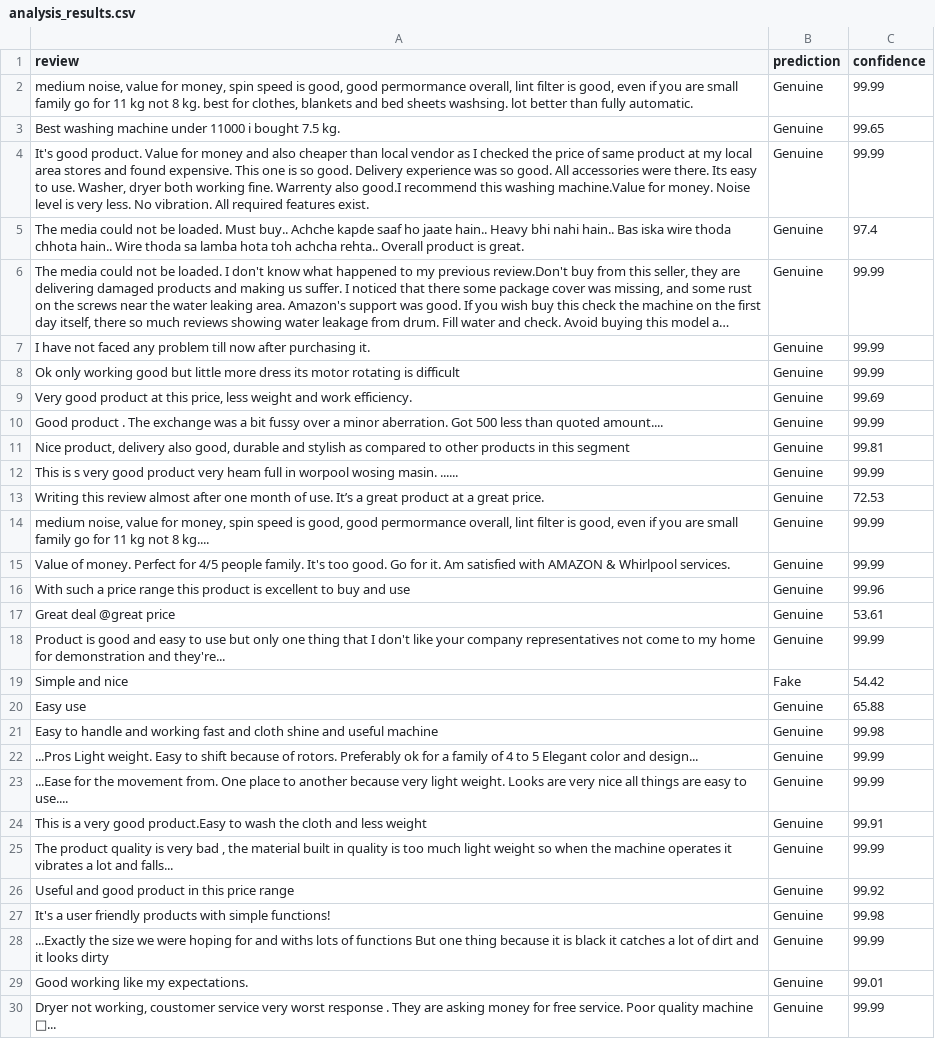
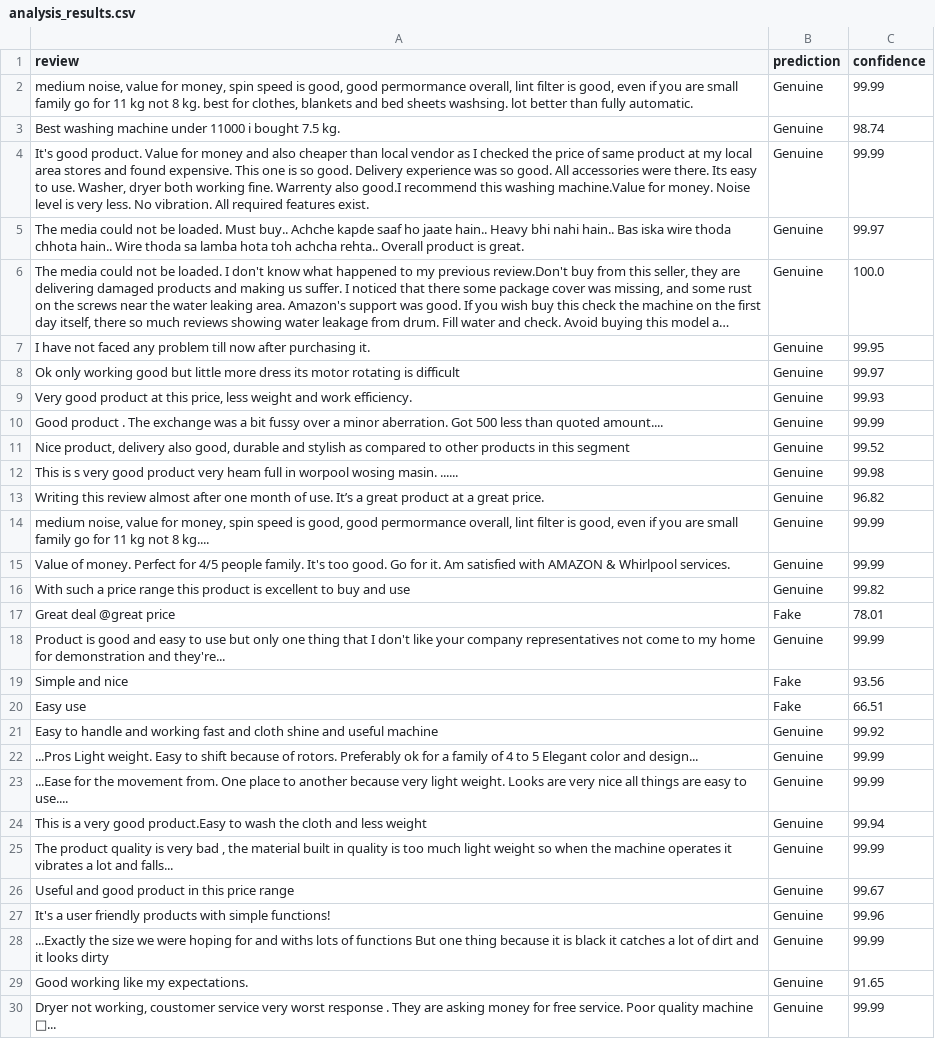
Before and after one commit to ADITYAGUPTA112/FAKE_REVIEWS-, a CSV file: analysis_results.csv, drawn as a sheet; only a part is shown; long unchanged cells end in …; the diff covers the shown part only; the diff names each change by its address in the sheet, - before the commit and + after, or states it on an @@ line.

```diff
--- a/analysis_results.csv
+++ b/analysis_results.csv
-C3 (confidence): 99.65
+C3 (confidence): 98.74
-C5 (confidence): 97.4
+C5 (confidence): 99.97
-C6 (confidence): 99.99
+C6 (confidence): 100.0
-C7 (confidence): 99.99
+C7 (confidence): 99.95
-C8 (confidence): 99.99
+C8 (confidence): 99.97
-C9 (confidence): 99.69
+C9 (confidence): 99.93
-C11 (confidence): 99.81
+C11 (confidence): 99.52
-C12 (confidence): 99.99
+C12 (confidence): 99.98
-C13 (confidence): 72.53
+C13 (confidence): 96.82
-C16 (confidence): 99.96
+C16 (confidence): 99.82
-B17 (prediction): Genuine
+B17 (prediction): Fake
-C17 (confidence): 53.61
+C17 (confidence): 78.01
-C19 (confidence): 54.42
+C19 (confidence): 93.56
-B20 (prediction): Genuine
+B20 (prediction): Fake
-C20 (confidence): 65.88
+C20 (confidence): 66.51
-C21 (confidence): 99.98
+C21 (confidence): 99.92
-C24 (confidence): 99.91
+C24 (confidence): 99.94
-C26 (confidence): 99.92
+C26 (confidence): 99.67
-C27 (confidence): 99.98
+C27 (confidence): 99.96
-C29 (confidence): 99.01
+C29 (confidence): 91.65
```
Also changed, not shown: 6 edited cells elsewhere in this file, 21 other files.
